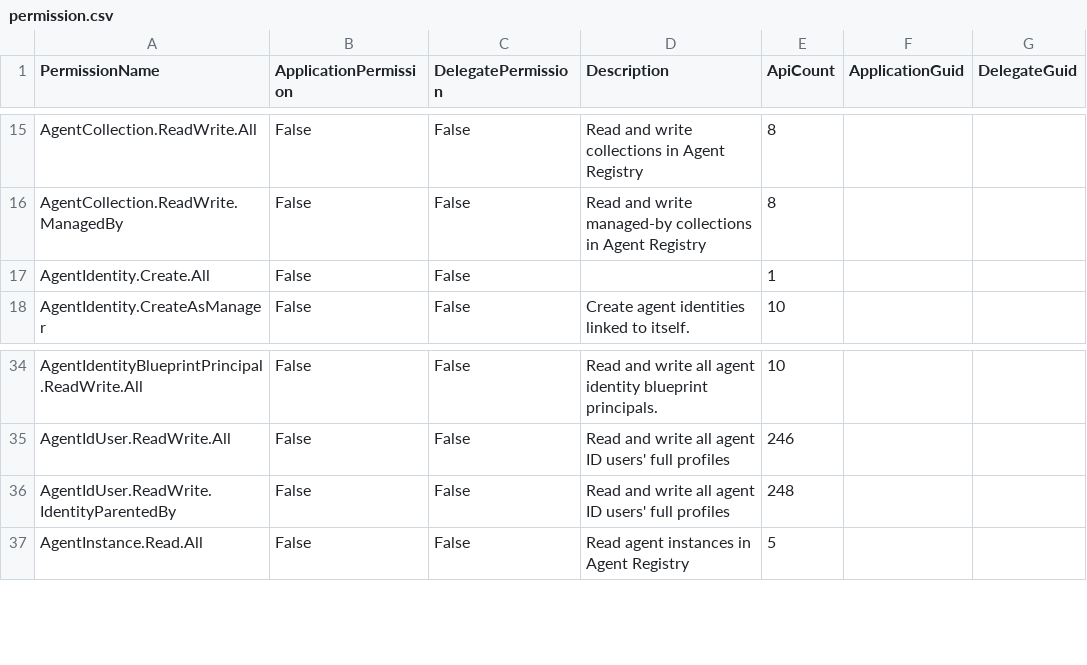
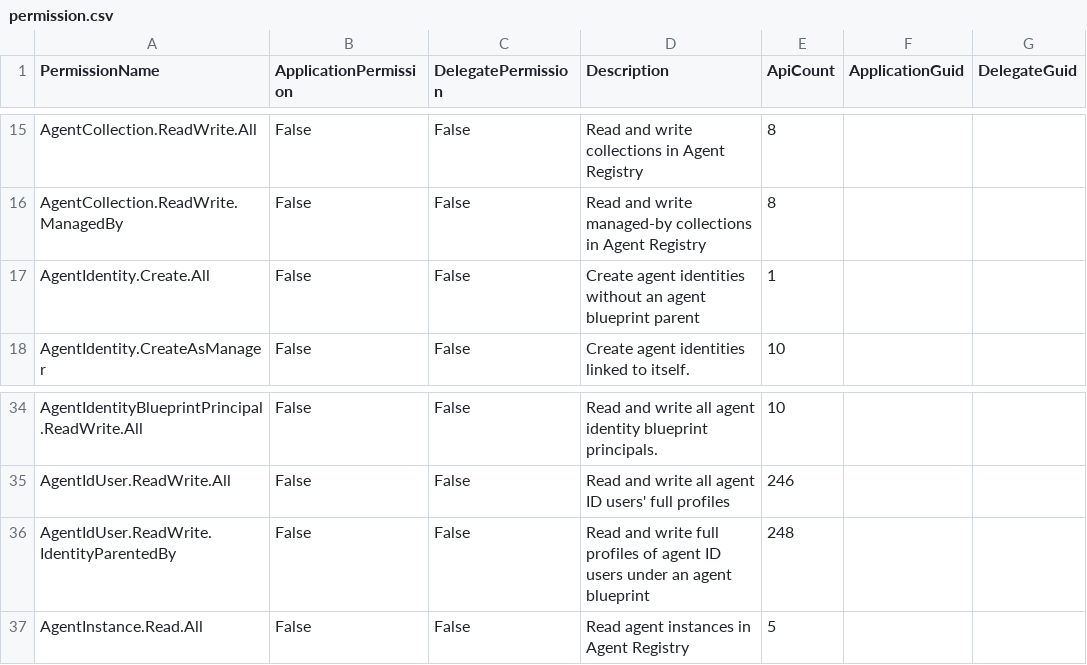
Before and after one commit to merill/graph-permissions-explorer, a CSV file: site/permission.csv, drawn as a sheet; only a part is shown, gaps mark what is left out; the diff names each change by its address in the sheet, - before the commit and + after, or states it on an @@ line.

```diff
--- a/site/permission.csv
+++ b/site/permission.csv
-D17 (Description): (empty)
+D17 (Description): Create agent identities without an agent blueprint parent
-D36 (Description): …and write all agent ID users' full profiles
+D36 (Description): …and write full profiles of agent ID users under an agent blueprint
```
Also changed, not shown: 5 other files.
